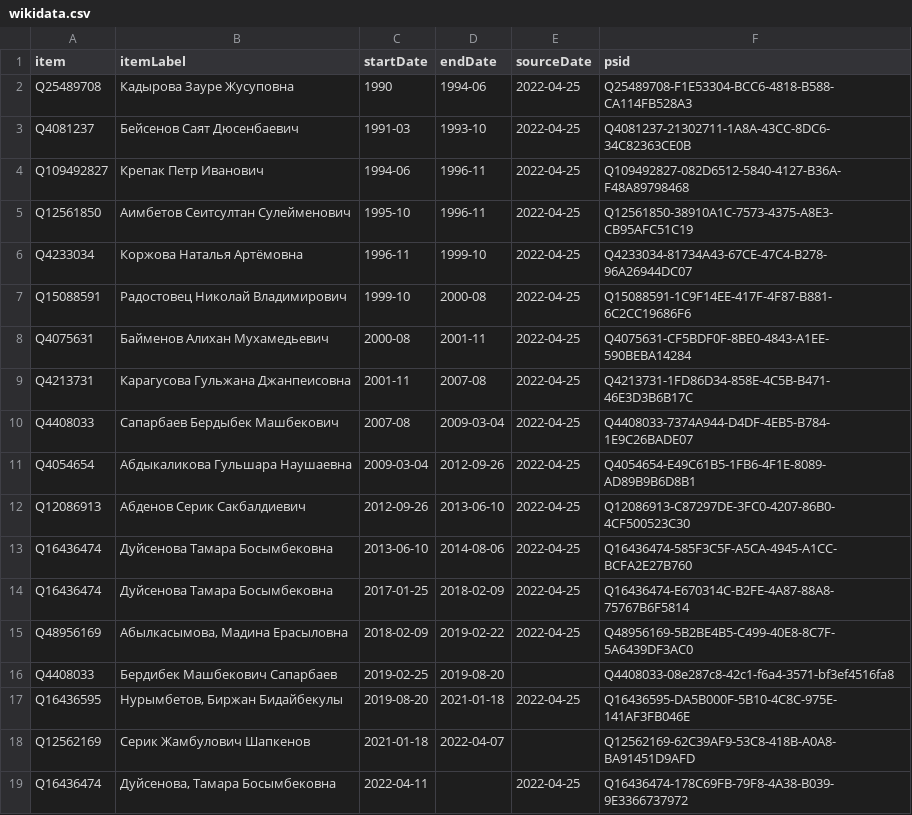
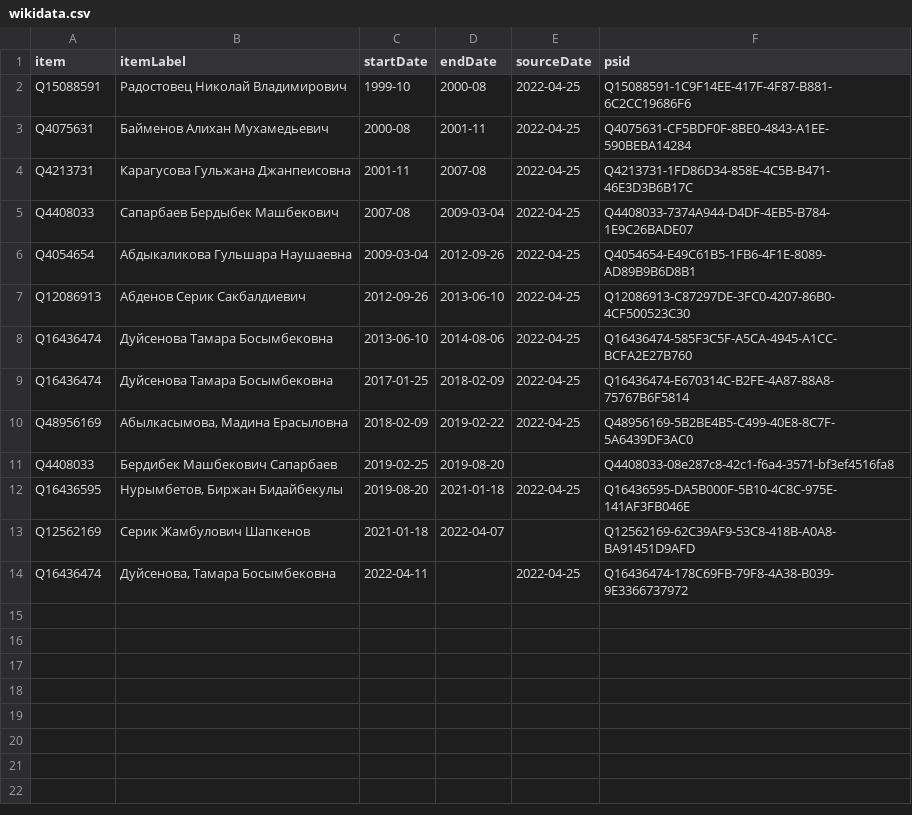
Before and after one commit to every-politician-scrapers/kazakhstan-cabinet, a CSV file: sources/minister-labour/wikidata.csv, drawn as a sheet.

Commit message:
Compare external sources to Wikidata

```diff
--- a/sources/minister-labour/wikidata.csv
+++ b/sources/minister-labour/wikidata.csv
@@ -1,7 +1,2 @@
 item,itemLabel,startDate,endDate,sourceDate,psid
-Q25489708,Кадырова Зауре Жусуповна,1990,1994-06,2022-04-25,Q25489708-F1E53304-BCC6-4818-B588-CA114FB528A3
-Q4081237,Бейсенов Саят Дюсенбаевич,1991-03,1993-10,2022-04-25,Q4081237-21302711-1A8A-43CC-8DC6-34C82363CE0B
-Q109492827,Крепак Петр Иванович,1994-06,1996-11,2022-04-25,Q109492827-082D6512-5840-4127-B36A-F48A89798468
-Q12561850,Аимбетов Сеитсултан Сулейменович,1995-10,1996-11,2022-04-25,Q12561850-38910A1C-7573-4375-A8E3-CB95AFC51C19
-Q4233034,Коржова Наталья Артёмовна,1996-11,1999-10,2022-04-25,Q4233034-81734A43-67CE-47C4-B278-96A26944DC07
 Q15088591,Радостовец Николай Владимирович,1999-10,2000-08,2022-04-25,Q15088591-1C9F14EE-417F-4F87-B881-6C2CC19686F6
```
Also changed, not shown: sources/defence-ruwiki/diff.csv, sources/finance-ruwiki/diff.csv, 17 other files.
